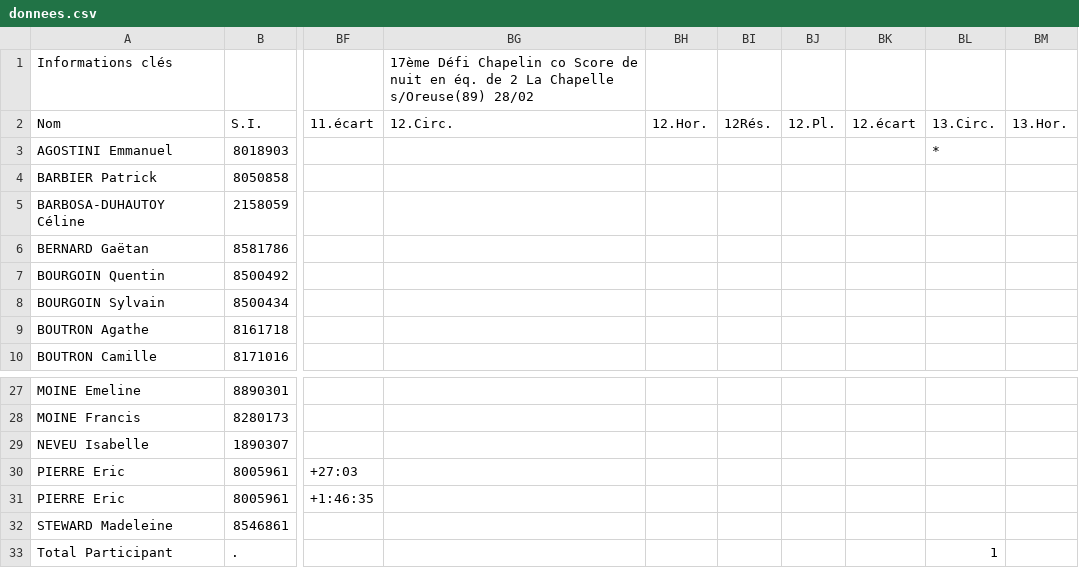
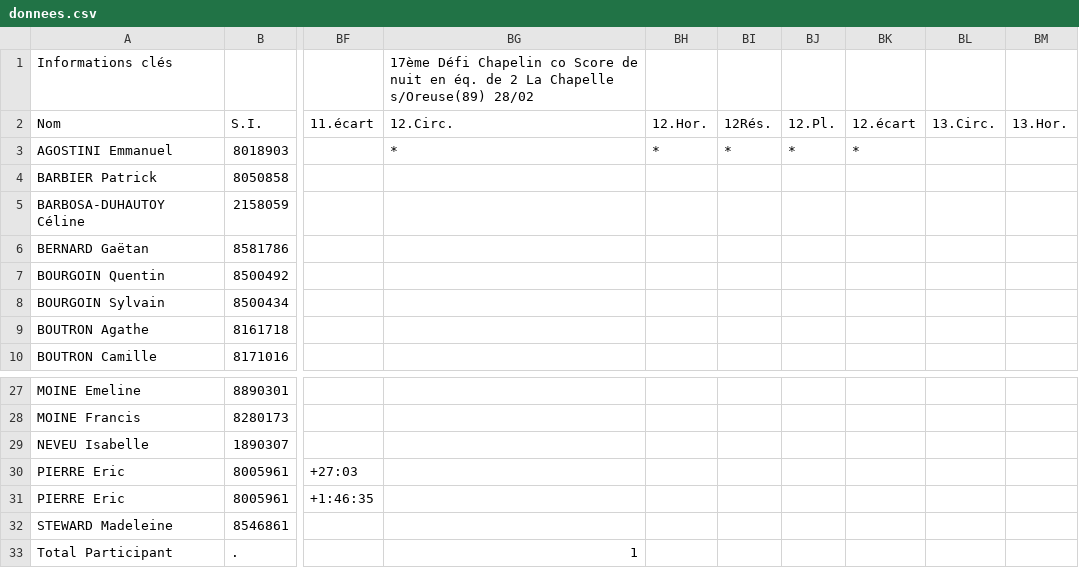
Before and after one commit to erikpier2/ycone_resultats_02, a CSV file: donnees.csv, drawn as a sheet; only a part is shown, gaps mark what is left out; the diff names each change by its address in the sheet, - before the commit and + after, or states it on an @@ line.

Commit message:
Add files via upload

```diff
--- a/donnees.csv
+++ b/donnees.csv
-BG3: (empty)
+BG3: *
-BH3: (empty)
+BH3: *
-BI3: (empty)
+BI3: *
-BJ3: (empty)
+BJ3: *
-BK3: (empty)
+BK3: *
-BL3: *
+BL3: (empty)
-BG33: (empty)
+BG33: 1
-BL33: 1
+BL33: (empty)
```
